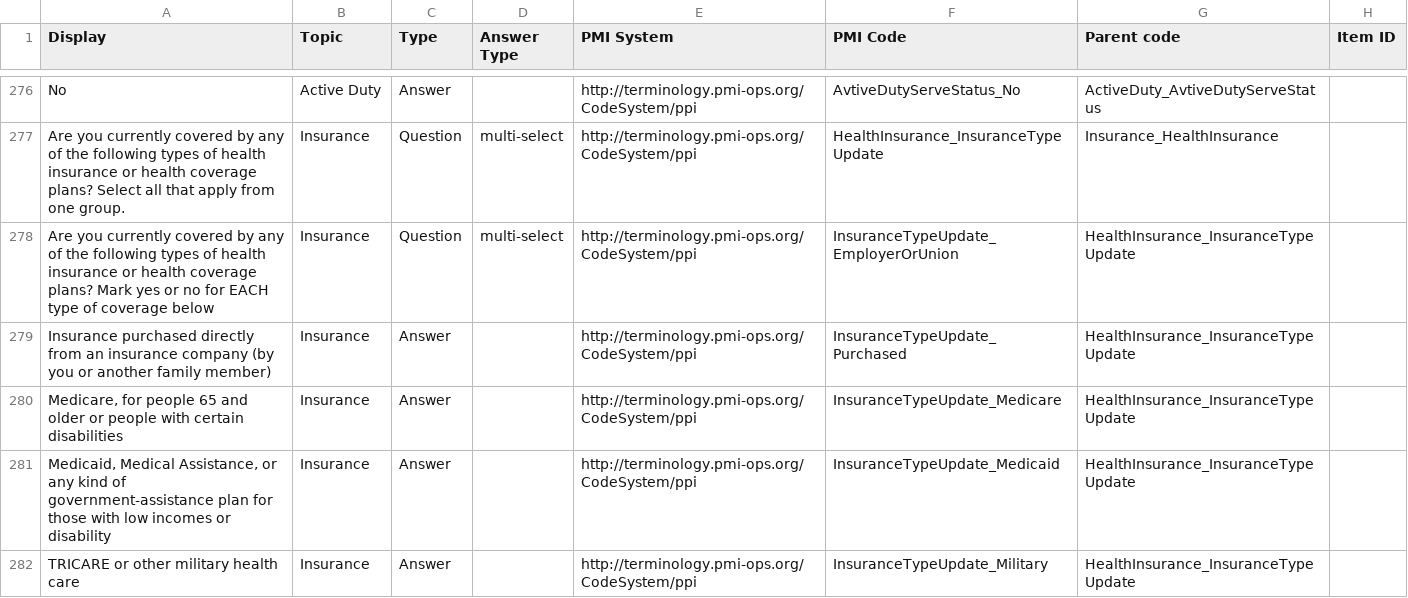
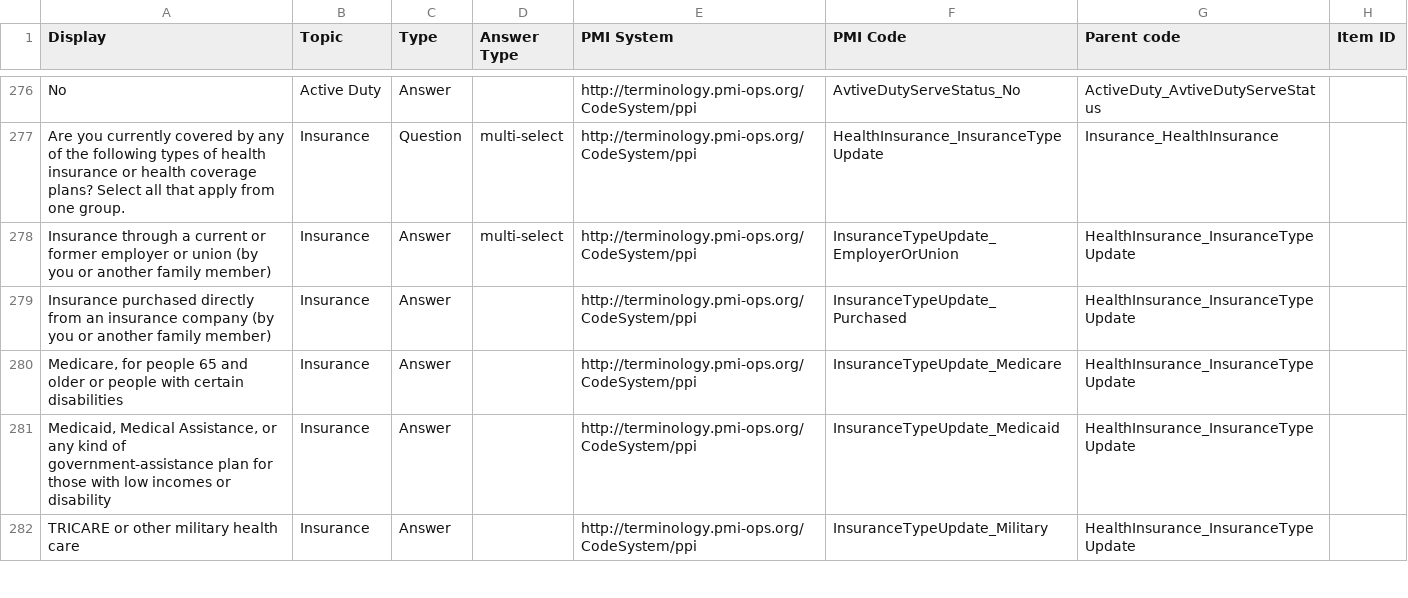
Before and after one commit to all-of-us-terminology/codebook-to-fhir, a CSV file: sheets/TheBasics.csv, drawn as a sheet; only a part is shown, gaps mark what is left out; the diff names each change by its address in the sheet, - before the commit and + after, or states it on an @@ line.

```diff
--- a/sheets/TheBasics.csv
+++ b/sheets/TheBasics.csv
-A278 (Display): Are you currently covered by any of the following types of health insurance or health coverage plans? Mark yes or no for EACH type of coverage below
+A278 (Display): Insurance through a current or former employer or union (by you or another family member)
-C278 (Type): Question
+C278 (Type): Answer
```
Also changed, not shown: 3 other files.
